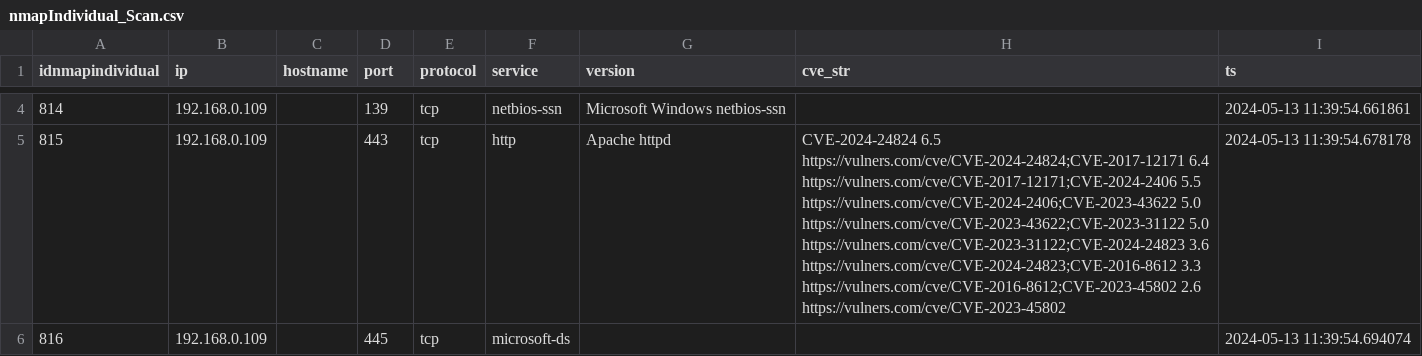
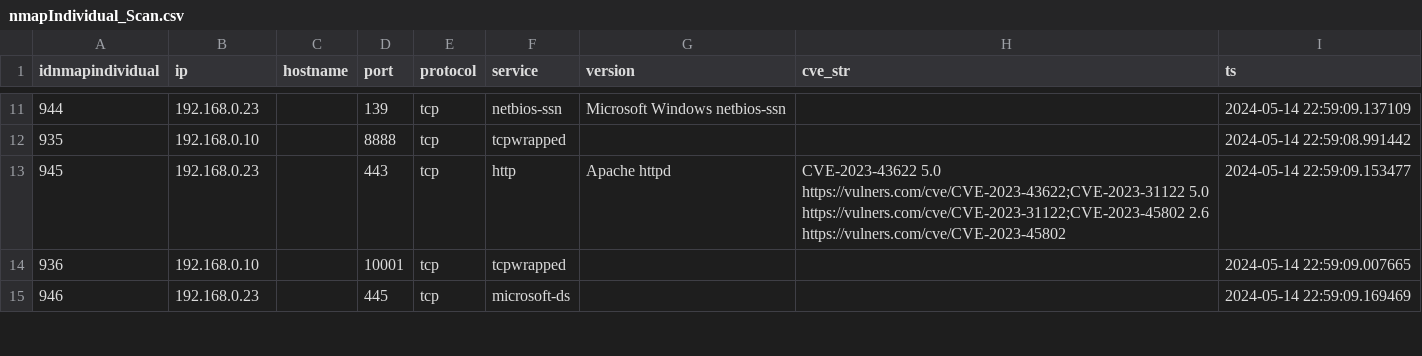
Before and after one commit to Joseba-Rodriguez/NMAPP, a CSV file: NMAPP V2.0/app/grafo/nmapIndividual_Scan.csv, drawn as a sheet; only a part is shown, gaps mark what is left out; the diff covers the shown part only.

```diff
--- a/NMAPP V2.0/app/grafo/nmapIndividual_Scan.csv
+++ b/NMAPP V2.0/app/grafo/nmapIndividual_Scan.csv
@@ -4,3 +11,5 @@ idnmapindividual,ip,hostname,port,protocol,service,version,cve_str,ts
-814,192.168.0.109,,139,tcp,netbios-ssn,Microsoft Windows netbios-ssn,,2024-05-13 11:39:54.661861
-815,192.168.0.109,,443,tcp,http,Apache httpd,CVE-2024-24824	6.5	https://vulners.com/cve/CVE-2024-24824;CVE-2017-12171	6.4	https://vulners.com/cve/CVE-2017-12171;CVE-2024-2406	5.5	https://vulners.com/cve/CVE-2024-2406;CVE-2023-43622	5.0	https://vulners.com/cve/CVE-2023-43622;CVE-2023-31122	5.0	https://vulners.com/cve/CVE-2023-31122;CVE-2024-24823	3.6	https://vulners.com/cve/CVE-2024-24823;CVE-2016-8612	3.3	https://vulners.com/cve/CVE-2016-8612;CVE-2023-45802	2.6	https://vulners.com/cve/CVE-2023-45802,2024-05-13 11:39:54.678178
-816,192.168.0.109,,445,tcp,microsoft-ds,,,2024-05-13 11:39:54.694074
+944,192.168.0.23,,139,tcp,netbios-ssn,Microsoft Windows netbios-ssn,,2024-05-14 22:59:09.137109
+935,192.168.0.10,,8888,tcp,tcpwrapped,,,2024-05-14 22:59:08.991442
+945,192.168.0.23,,443,tcp,http,Apache httpd,CVE-2023-43622	5.0	https://vulners.com/cve/CVE-2023-43622;CVE-2023-31122	5.0	https://vulners.com/cve/CVE-2023-31122;CVE-2023-45802	2.6	https://vulners.com/cve/CVE-2023-45802,2024-05-14 22:59:09.153477
+936,192.168.0.10,,10001,tcp,tcpwrapped,,,2024-05-14 22:59:09.007665
+946,192.168.0.23,,445,tcp,microsoft-ds,,,2024-05-14 22:59:09.169469
```
Also changed, not shown: 11 added rows, 5 removed rows and 13 edited cells elsewhere in this file, 15 other files.
